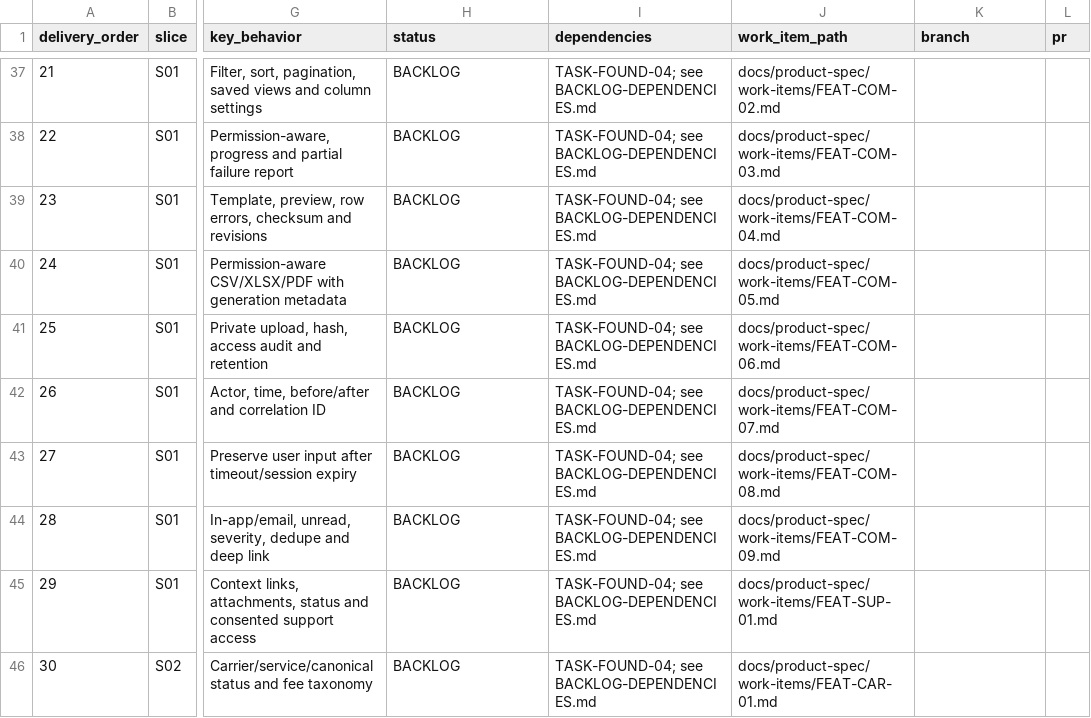
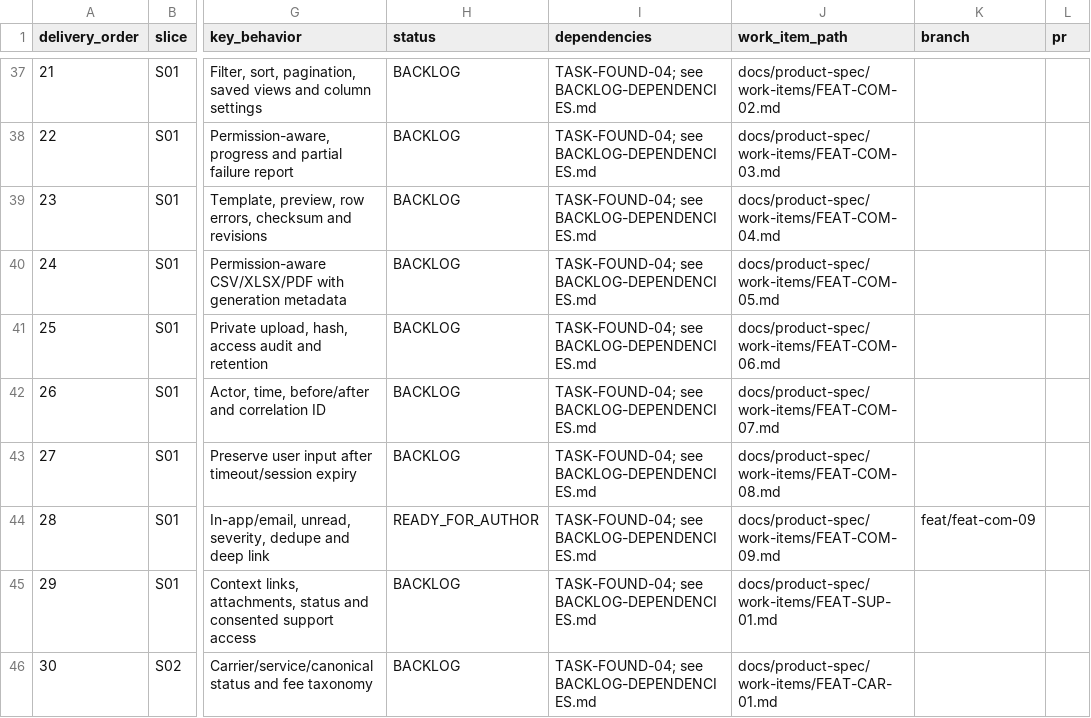
Before and after one commit to vinh05092001/shipde-platform, a CSV file: docs/product-spec/docs/10-ai-collaboration/FEATURE-DELIVERY-REGISTER.csv, drawn as a sheet; only a part is shown, gaps mark what is left out; the diff names each change by its address in the sheet, - before the commit and + after, or states it on an @@ line.

Commit message:
[FEAT-COM-09] Approve product decisions and finalise Work Item
Operator approval 2026-10-31: all six readiness gap resolutions (G1-G6) approved
as written and recorded as decisions D1-D6 in the Work Item, versioned as
HUMAN-DECISION-FEAT-COM-09-2026-10-31 in BASELINE-AND-DECISIONS.md.

- Work Item made complete and implementable: frozen allowed paths, Slice A
  (API/data/delivery) and Slice B (UI), frozen API/data/event contracts,
  full UI state coverage, RBAC/tenant/audit policy, 16-row acceptance matrix
  with test IDs, verification commands. Status set to READY_FOR_AUTHOR.
- Register row 28: BLOCKED -> READY_FOR_AUTHOR (branch and work_item_path kept).
- Documentation-only change: docs validator, no-hardcode guard, prettier
  --check and git diff --check all PASS. No production code touched.

```diff
--- a/docs/product-spec/docs/10-ai-collaboration/FEATURE-DELIVERY-REGISTER.csv
+++ b/docs/product-spec/docs/10-ai-collaboration/FEATURE-DELIVERY-REGISTER.csv
-H44 (status): BACKLOG
+H44 (status): READY_FOR_AUTHOR
-K44 (branch): (empty)
+K44 (branch): feat/feat-com-09
```
Also changed, not shown: 2 other files.
